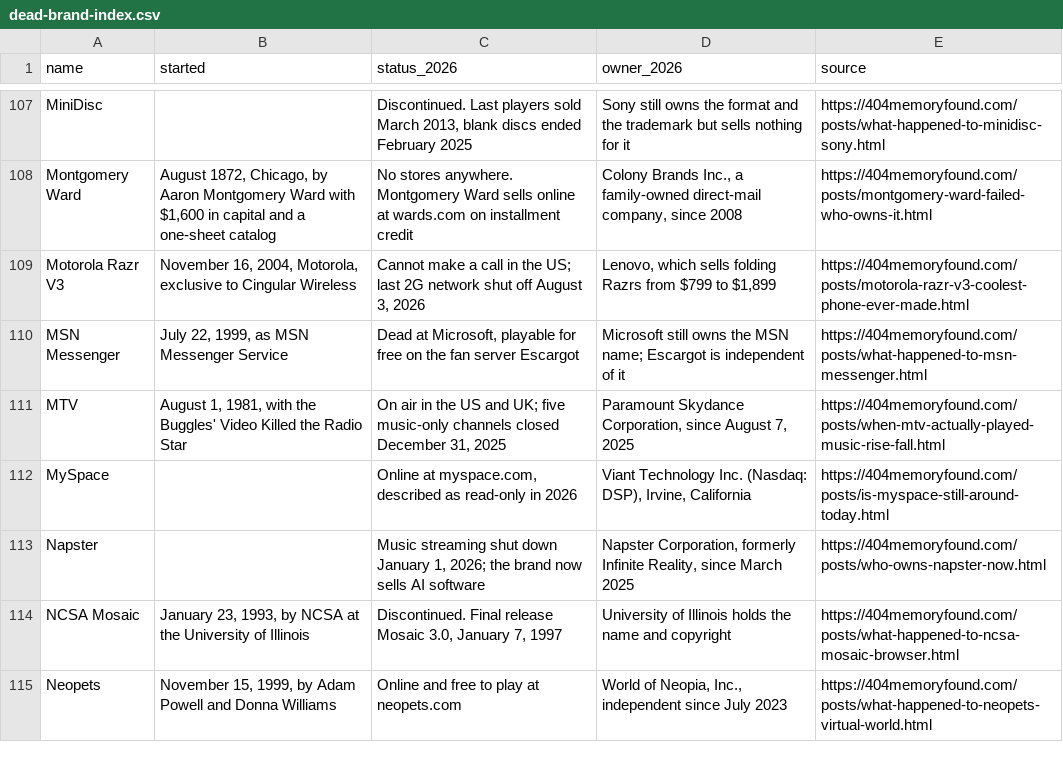
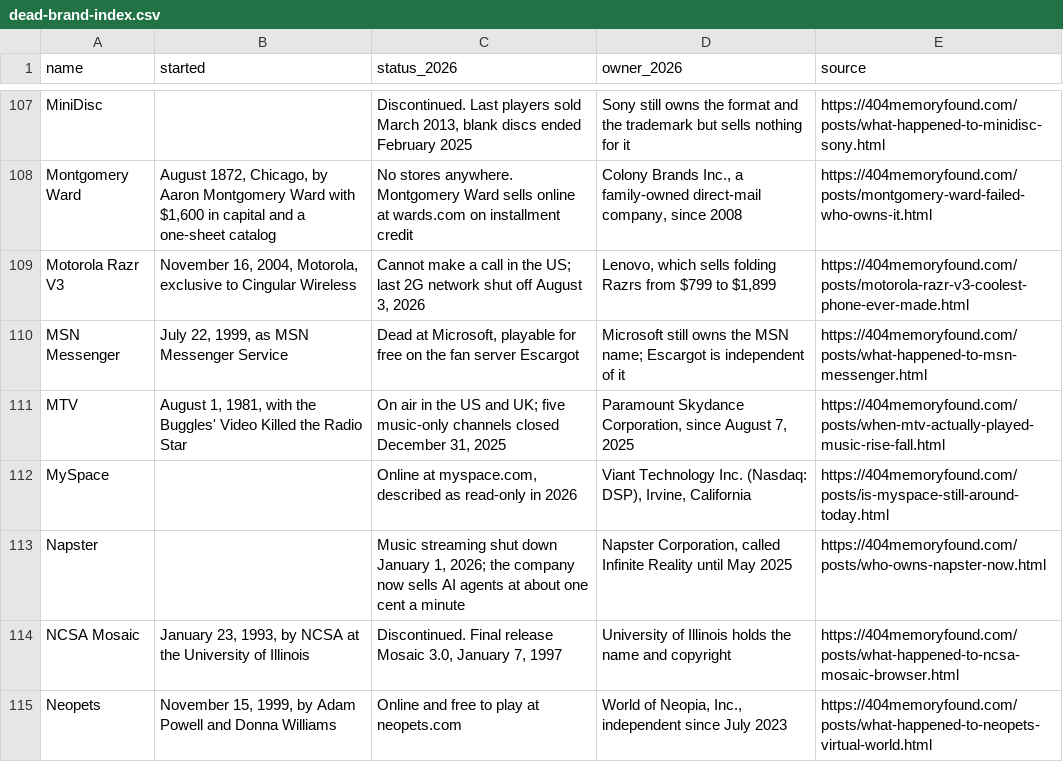
Before and after one commit to pnpaiva/404-memory-found, a CSV file: dead-brand-index.csv, drawn as a sheet; only a part is shown, gaps mark what is left out.

```diff
--- a/dead-brand-index.csv
+++ b/dead-brand-index.csv
@@ -112,3 +112,3 @@ MTV,"August 1, 1981, with the Buggles' Video Killed the Radio Star","On air in t
 MySpace,,"Online at myspace.com, described as read-only in 2026","Viant Technology Inc. (Nasdaq: DSP), Irvine, California",https://404memoryfound.com/posts/is-myspace-still-around-today.html
-Napster,,"Music streaming shut down January 1, 2026; the brand now sells AI software","Napster Corporation, formerly Infinite Reality, since March 2025",https://404memoryfound.com/posts/who-owns-napster-now.html
+Napster,,"Music streaming shut down January 1, 2026; the company now sells AI agents at about one cent a minute","Napster Corporation, called Infinite Reality until May 2025",https://404memoryfound.com/posts/who-owns-napster-now.html
 NCSA Mosaic,"January 23, 1993, by NCSA at the University of Illinois","Discontinued. Final release Mosaic 3.0, January 7, 1997",University of Illinois holds the name and copyright,https://404memoryfound.com/posts/what-happened-to-ncsa-mosaic-browser.html
```
Also changed, not shown: 20 other files.
